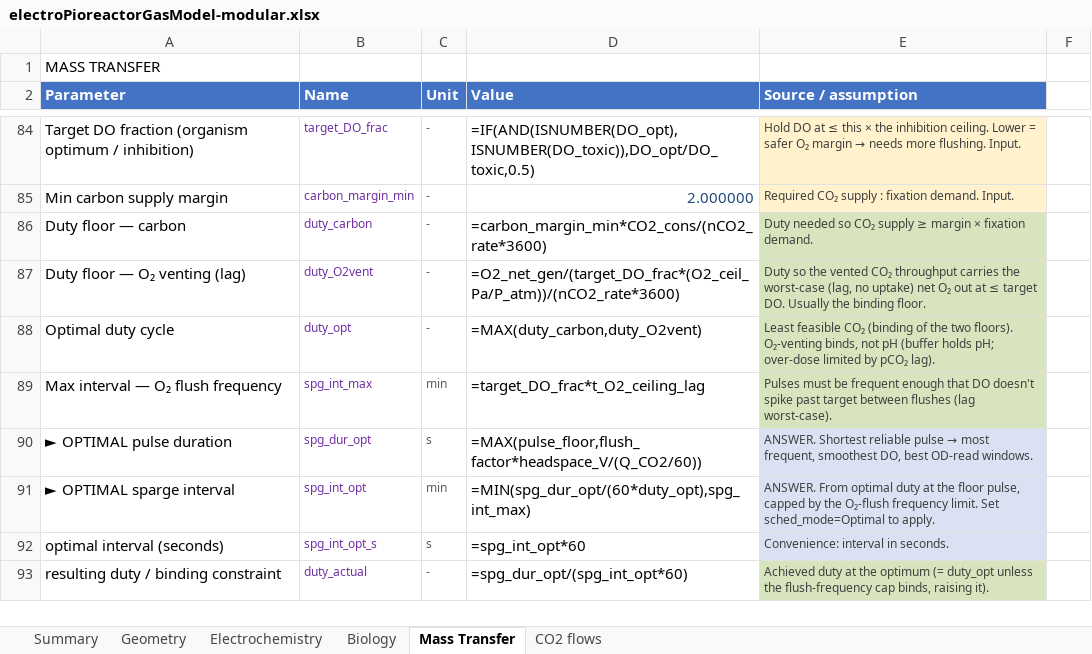
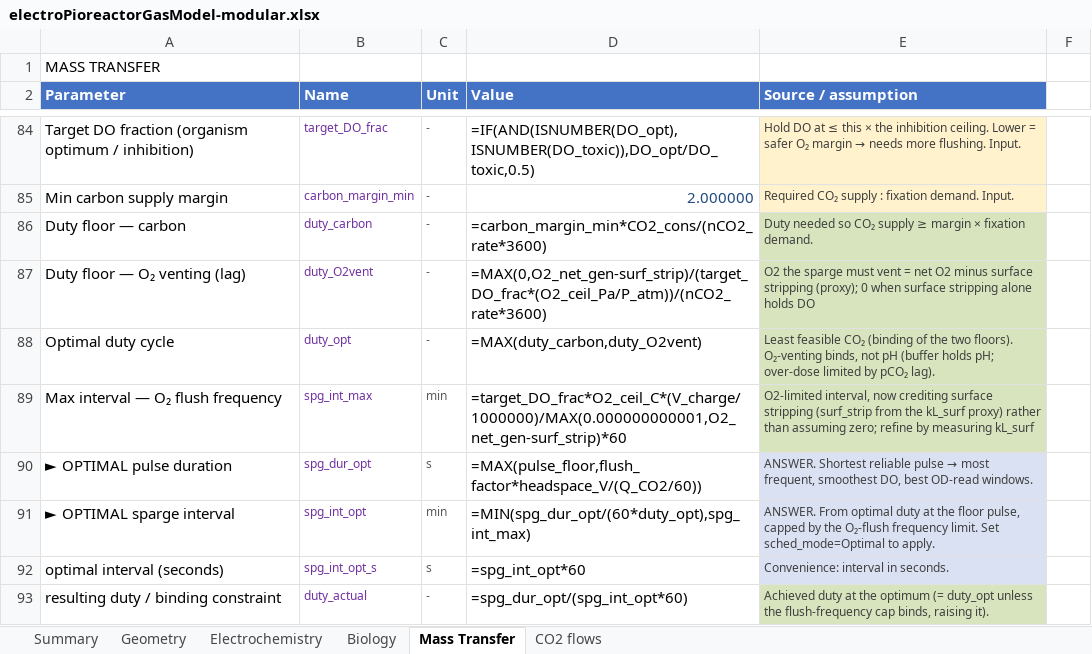
Before and after one commit to amy-bo/electroPioreactor, an Excel workbook: Media/electroPioreactorGasModel-modular.xlsx, sheet Mass Transfer, drawn as a sheet; only a part is shown, gaps mark what is left out; values as stored, in another font and other column widths than the file's, no borders; formulas without a stored value are shown as written; conditional formats not drawn; the diff names each change by its address in the sheet, - before the commit and + after, or states it on an @@ line.

```diff
--- a/Media/electroPioreactorGasModel-modular.xlsx (sheet Mass Transfer)
+++ b/Media/electroPioreactorGasModel-modular.xlsx (sheet Mass Transfer)
-D87 (Value): =O2_net_gen/(target_DO_frac*(O2_ceil_Pa/P_atm))/(nCO2_rate*3600)
+D87 (Value): =MAX(0,O2_net_gen-surf_strip)/(target_DO_frac*(O2_ceil_Pa/P_atm))/(nCO2_rate*3600)
-E87 (Source / assumption): Duty so the vented CO₂ throughput carries the worst-case (lag, no uptake) net O₂ out at ≤ target DO. Usually the binding floor.
+E87 (Source / assumption): O2 the sparge must vent = net O2 minus surface stripping (proxy); 0 when surface stripping alone holds DO
-D89 (Value): =target_DO_frac*t_O2_ceiling_lag
+D89 (Value): =target_DO_frac*O2_ceil_C*(V_charge/1000000)/MAX(0.000000000001,O2_net_gen-surf_strip)*60
-E89 (Source / assumption): Pulses must be frequent enough that DO doesn't spike past target between flushes (lag worst-case).
+E89 (Source / assumption): O2-limited interval, now crediting surface stripping (surf_strip from the kL_surf proxy) rather than assuming zero; refine by measuring kL_surf
```
Also changed, not shown: sheet Summary.
